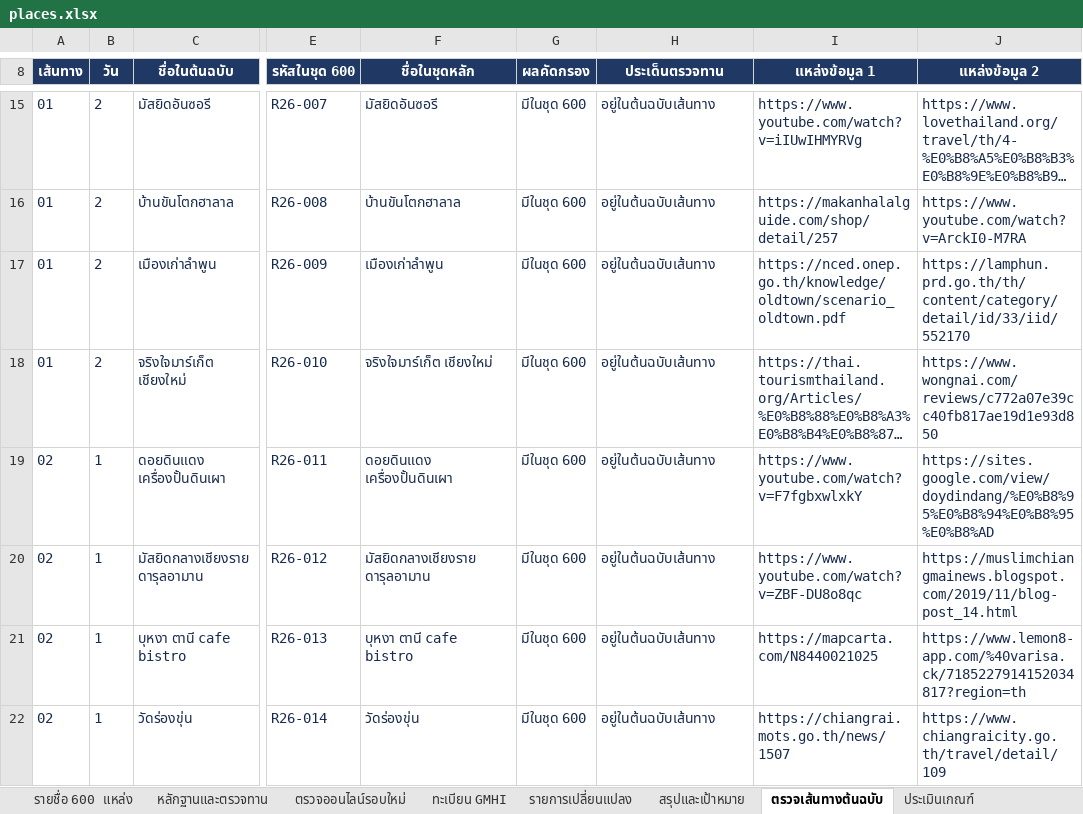
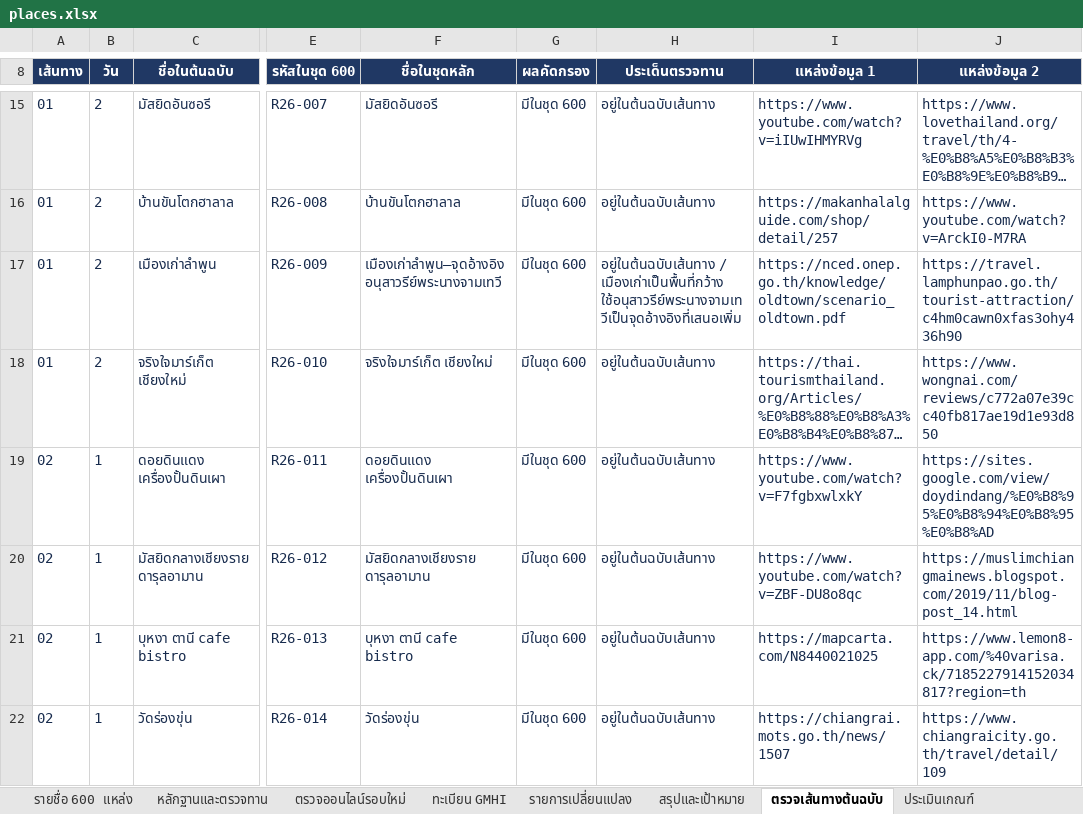
Before and after one commit to kulapongsphiwat/tat-muslim-friendly-tor-map-2026, an Excel workbook: data/places.xlsx, sheet ตรวจเส้นทางต้นฉบับ, drawn as a sheet; only a part is shown, gaps mark what is left out; long unchanged cells end in …; values as stored, in another font and other column widths than the file's, no borders; table styles not drawn; the diff covers the shown part only; the diff names each change by its address in the sheet, - before the commit and + after, or states it on an @@ line.

```diff
--- a/data/places.xlsx (sheet ตรวจเส้นทางต้นฉบับ)
+++ b/data/places.xlsx (sheet ตรวจเส้นทางต้นฉบับ)
-F17 (ชื่อในชุดหลัก): เมืองเก่าลำพูน
+F17 (ชื่อในชุดหลัก): เมืองเก่าลำพูน—จุดอ้างอิงอนุสาวรีย์พระนางจามเทวี
-H17 (ประเด็นตรวจทาน): อยู่ในต้นฉบับเส้นทาง
+H17 (ประเด็นตรวจทาน): อยู่ในต้นฉบับเส้นทาง / เมืองเก่าเป็นพื้นที่กว้าง ใช้อนุสาวรีย์พระนางจามเทวีเป็นจุดอ้างอิงที่เสนอเพิ่ม
-J17 (แหล่งข้อมูล 2): https://lamphun.prd.go.th/th/content/category/detail/id/33/iid/552170
+J17 (แหล่งข้อมูล 2): https://travel.lamphunpao.go.th/tourist-attraction/c4hm0cawn0xfas3ohy436h90
```
Also changed, not shown: 3 edited cells elsewhere in this sheet, sheet ตรวจออนไลน์รอบใหม่, sheet หลักฐานและตรวจทาน, sheet รายชื่อ 600 แหล่ง, sheet รายการเปลี่ยนแปลง, sheet สรุปและเป้าหมาย, sheet ประเมินเกณฑ์, other sheet tabs, 5 other files.
